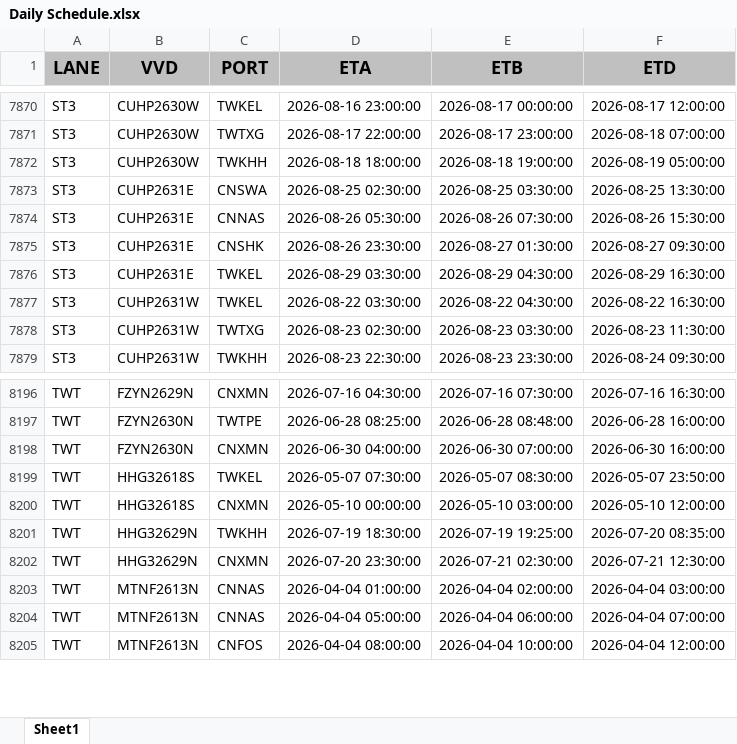
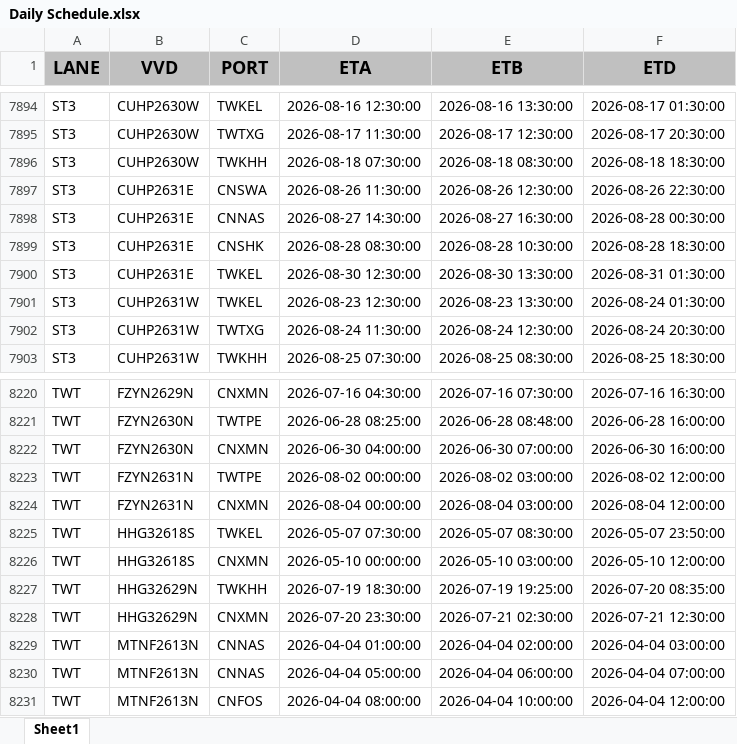
Before and after one commit to Elaine-Teh/daily-booking-dashboard, an Excel workbook: finebi_data/Daily Schedule.xlsx, sheet Sheet1, drawn as a sheet; only a part is shown, gaps mark what is left out; values as stored, in another font and other column widths than the file's, no borders; addresses are those after the commit; the diff covers the shown part only; the diff names each change by its address in the sheet, - before the commit and + after, or states it on an @@ line.

```diff
--- a/finebi_data/Daily Schedule.xlsx (sheet Sheet1)
+++ b/finebi_data/Daily Schedule.xlsx (sheet Sheet1)
-D7894 (ETA): 2026-08-16 23:00:00
+D7894 (ETA): 2026-08-16 12:30:00
-E7894 (ETB): 2026-08-17 00:00:00
+E7894 (ETB): 2026-08-16 13:30:00
-F7894 (ETD): 2026-08-17 12:00:00
+F7894 (ETD): 2026-08-17 01:30:00
-D7895 (ETA): 2026-08-17 22:00:00
+D7895 (ETA): 2026-08-17 11:30:00
-E7895 (ETB): 2026-08-17 23:00:00
+E7895 (ETB): 2026-08-17 12:30:00
-F7895 (ETD): 2026-08-18 07:00:00
+F7895 (ETD): 2026-08-17 20:30:00
-D7896 (ETA): 2026-08-18 18:00:00
+D7896 (ETA): 2026-08-18 07:30:00
-E7896 (ETB): 2026-08-18 19:00:00
+E7896 (ETB): 2026-08-18 08:30:00
-F7896 (ETD): 2026-08-19 05:00:00
+F7896 (ETD): 2026-08-18 18:30:00
-D7897 (ETA): 2026-08-25 02:30:00
+D7897 (ETA): 2026-08-26 11:30:00
-E7897 (ETB): 2026-08-25 03:30:00
+E7897 (ETB): 2026-08-26 12:30:00
-F7897 (ETD): 2026-08-25 13:30:00
+F7897 (ETD): 2026-08-26 22:30:00
-D7898 (ETA): 2026-08-26 05:30:00
+D7898 (ETA): 2026-08-27 14:30:00
-E7898 (ETB): 2026-08-26 07:30:00
+E7898 (ETB): 2026-08-27 16:30:00
-F7898 (ETD): 2026-08-26 15:30:00
+F7898 (ETD): 2026-08-28 00:30:00
-D7899 (ETA): 2026-08-26 23:30:00
+D7899 (ETA): 2026-08-28 08:30:00
-E7899 (ETB): 2026-08-27 01:30:00
+E7899 (ETB): 2026-08-28 10:30:00
-F7899 (ETD): 2026-08-27 09:30:00
+F7899 (ETD): 2026-08-28 18:30:00
-D7900 (ETA): 2026-08-29 03:30:00
+D7900 (ETA): 2026-08-30 12:30:00
-E7900 (ETB): 2026-08-29 04:30:00
+E7900 (ETB): 2026-08-30 13:30:00
-F7900 (ETD): 2026-08-29 16:30:00
+F7900 (ETD): 2026-08-31 01:30:00
-D7901 (ETA): 2026-08-22 03:30:00
+D7901 (ETA): 2026-08-23 12:30:00
-E7901 (ETB): 2026-08-22 04:30:00
+E7901 (ETB): 2026-08-23 13:30:00
-F7901 (ETD): 2026-08-22 16:30:00
+F7901 (ETD): 2026-08-24 01:30:00
-D7902 (ETA): 2026-08-23 02:30:00
+D7902 (ETA): 2026-08-24 11:30:00
-E7902 (ETB): 2026-08-23 03:30:00
+E7902 (ETB): 2026-08-24 12:30:00
-F7902 (ETD): 2026-08-23 11:30:00
+F7902 (ETD): 2026-08-24 20:30:00
-D7903 (ETA): 2026-08-23 22:30:00
+D7903 (ETA): 2026-08-25 07:30:00
-E7903 (ETB): 2026-08-23 23:30:00
+E7903 (ETB): 2026-08-25 08:30:00
-F7903 (ETD): 2026-08-24 09:30:00
+F7903 (ETD): 2026-08-25 18:30:00
+row 8223: TWT | FZYN2631N | TWTPE | 2026-08-02 00:00:00 | 2026-08-02 03:00:00 | 2026-08-02 12:00:00
+row 8224: TWT | FZYN2631N | CNXMN | 2026-08-04 00:00:00 | 2026-08-04 03:00:00 | 2026-08-04 12:00:00
```
Also changed, not shown: 35 added rows, 3 removed rows and 513 edited cells elsewhere in this sheet.
